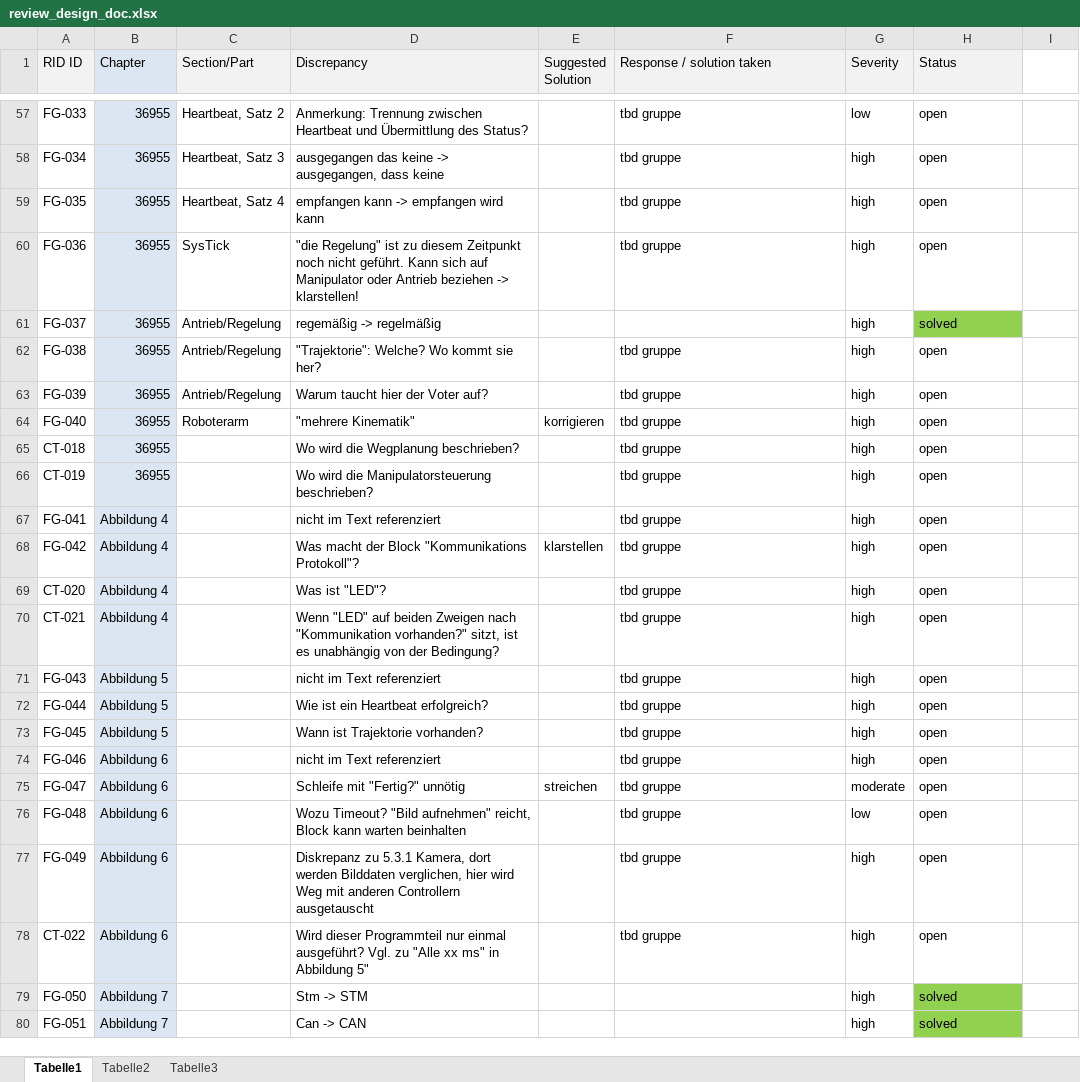
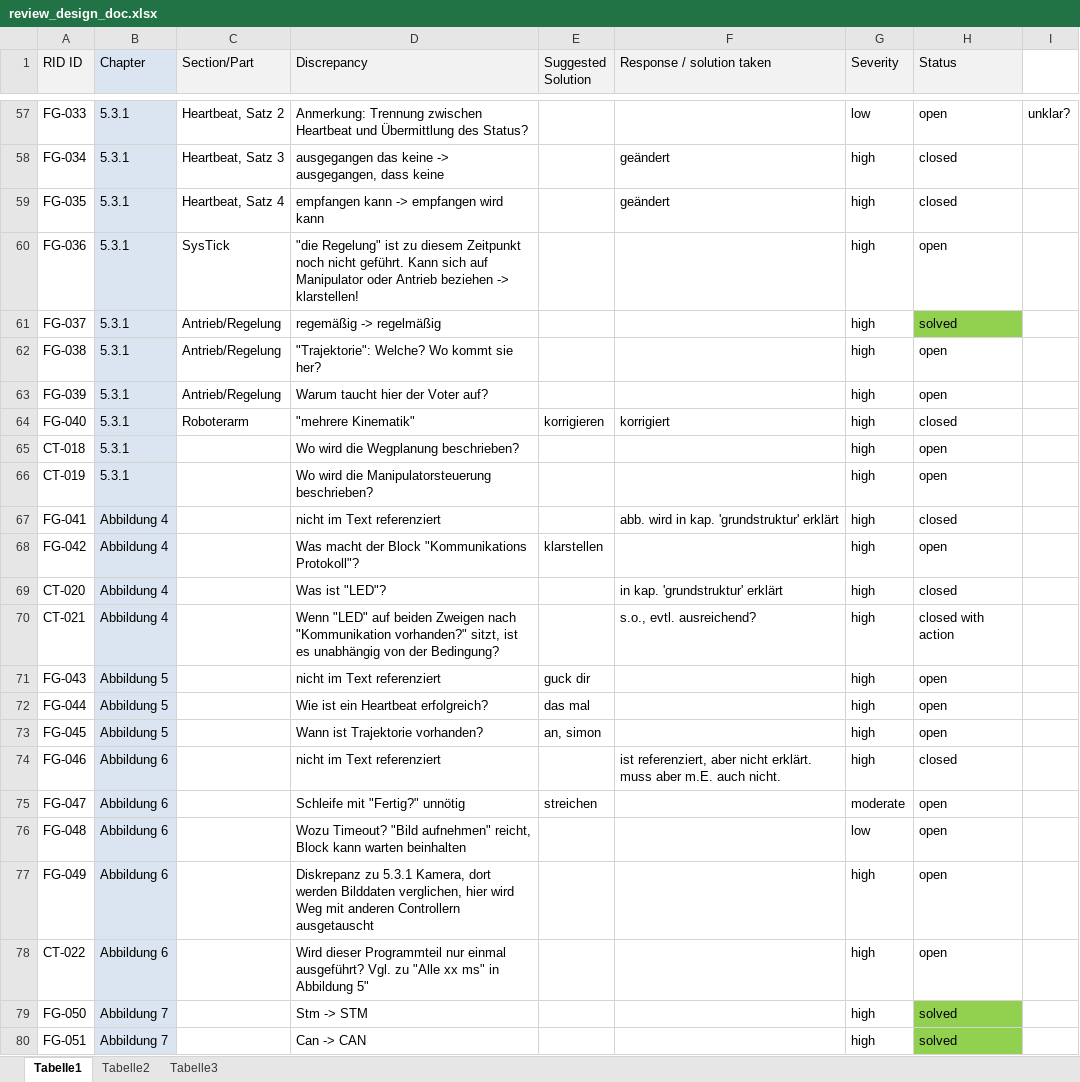
Before and after one commit to FaTNet/Designdokument, an Excel workbook: review_design_doc.xlsx, sheet Tabelle1, drawn as a sheet; only a part is shown, gaps mark what is left out; values as stored, in another font and other column widths than the file's, no borders; charts and pictures and conditional formats not drawn; the diff covers the shown part only; the diff names each change by its address in the sheet, - before the commit and + after, or states it on an @@ line.

Commit message:
nich nicht alle fehler lt. review beseitigt

```diff
--- a/review_design_doc.xlsx (sheet Tabelle1)
+++ b/review_design_doc.xlsx (sheet Tabelle1)
-B57:B66 (Chapter): 36955
+B57:B66 (Chapter): 5.3.1
-F57 (Response / solution taken): tbd gruppe
+F57 (Response / solution taken): (empty)
-I57: (empty)
+I57: unklar?
-F58:F59 (Response / solution taken): tbd gruppe
+F58:F59 (Response / solution taken): geändert
-H58:H59 (Status): open
+H58:H59 (Status): closed
-F60 (Response / solution taken): tbd gruppe
+F60 (Response / solution taken): (empty)
-F62:F63 (Response / solution taken): tbd gruppe
+F62:F63 (Response / solution taken): (empty)
-F64 (Response / solution taken): tbd gruppe
+F64 (Response / solution taken): korrigiert
-H64 (Status): open
+H64 (Status): closed
-F65:F66 (Response / solution taken): tbd gruppe
+F65:F66 (Response / solution taken): (empty)
-F67 (Response / solution taken): tbd gruppe
+F67 (Response / solution taken): abb. wird in kap. 'grundstruktur' erklärt
-H67 (Status): open
+H67 (Status): closed
-F68 (Response / solution taken): tbd gruppe
+F68 (Response / solution taken): (empty)
-F69 (Response / solution taken): tbd gruppe
+F69 (Response / solution taken): in kap. 'grundstruktur' erklärt
-H69 (Status): open
+H69 (Status): closed
-F70 (Response / solution taken): tbd gruppe
+F70 (Response / solution taken): s.o., evtl. ausreichend?
-H70 (Status): open
+H70 (Status): closed with action
-E71 (Suggested Solution): (empty)
+E71 (Suggested Solution): guck dir
-F71:F73 (Response / solution taken): tbd gruppe
+F71:F73 (Response / solution taken): (empty)
-E72 (Suggested Solution): (empty)
+E72 (Suggested Solution): das mal
-E73 (Suggested Solution): (empty)
+E73 (Suggested Solution): an, simon
-F74 (Response / solution taken): tbd gruppe
+F74 (Response / solution taken): ist referenziert, aber nicht erklärt. muss aber m.E. auch nicht.
-H74 (Status): open
+H74 (Status): closed
-F75:F78 (Response / solution taken): tbd gruppe
+F75:F78 (Response / solution taken): (empty)
```
Also changed, not shown: 34 edited cells and cell formats elsewhere in this sheet, charts or pictures.
